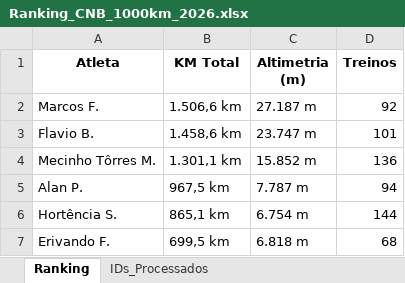
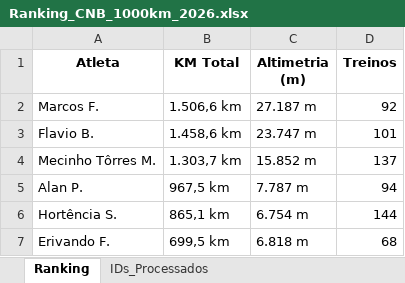
Before and after one commit to marcosfelix22/ranking-strava-cnb-1000km, an Excel workbook: Ranking_CNB_1000km_2026.xlsx, sheet Ranking, drawn as a sheet; only a part is shown; values as stored, in another font and other column widths than the file's, no borders; the diff names each change by its address in the sheet, - before the commit and + after, or states it on an @@ line.

Commit message:
Ranking atualizado automaticamente

```diff
--- a/Ranking_CNB_1000km_2026.xlsx (sheet Ranking)
+++ b/Ranking_CNB_1000km_2026.xlsx (sheet Ranking)
-B4 (KM Total): 1.301,1 km
+B4 (KM Total): 1.303,7 km
-D4 (Treinos): 136
+D4 (Treinos): 137
```
Also changed, not shown: sheet IDs_Processados.
